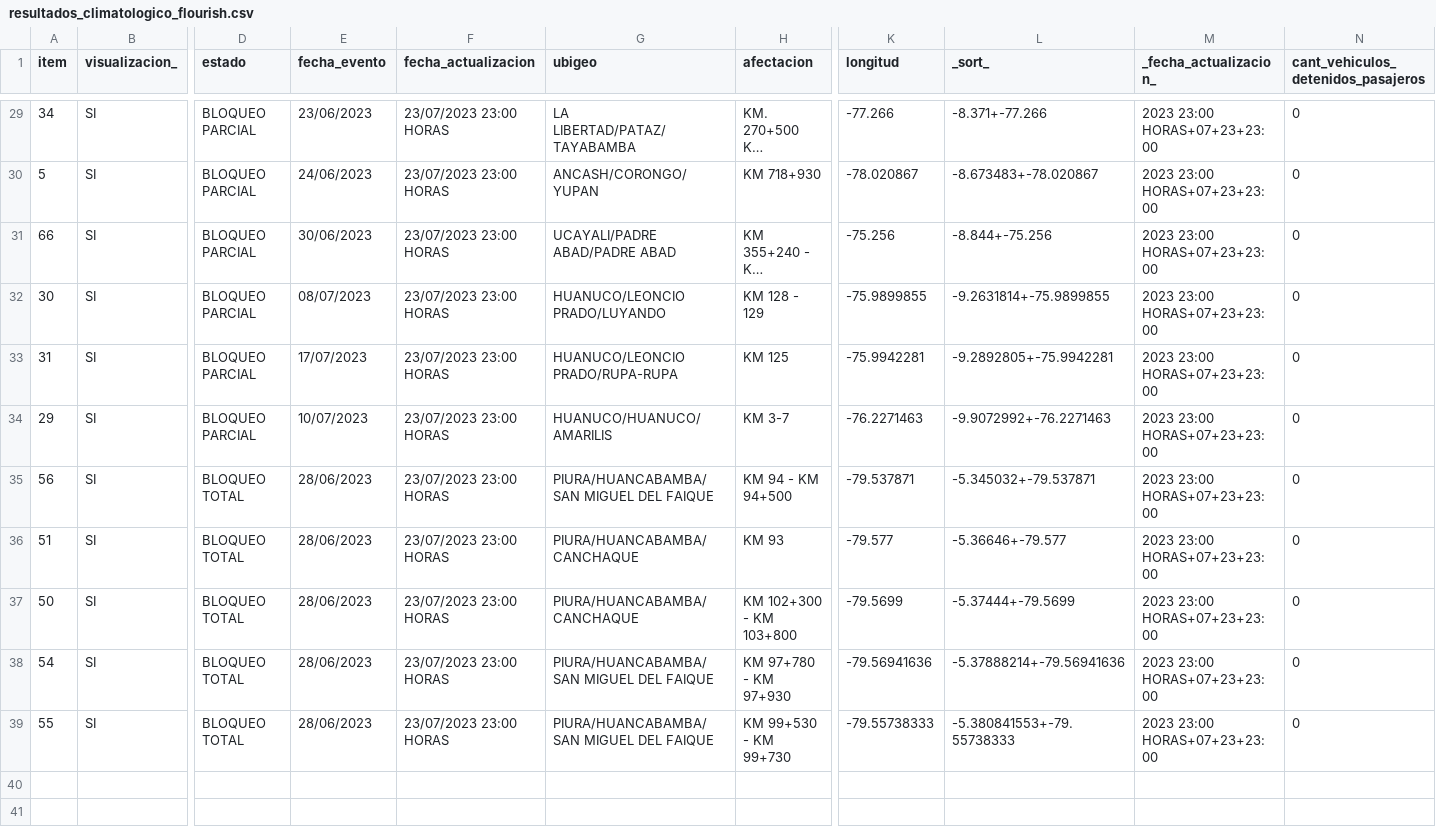
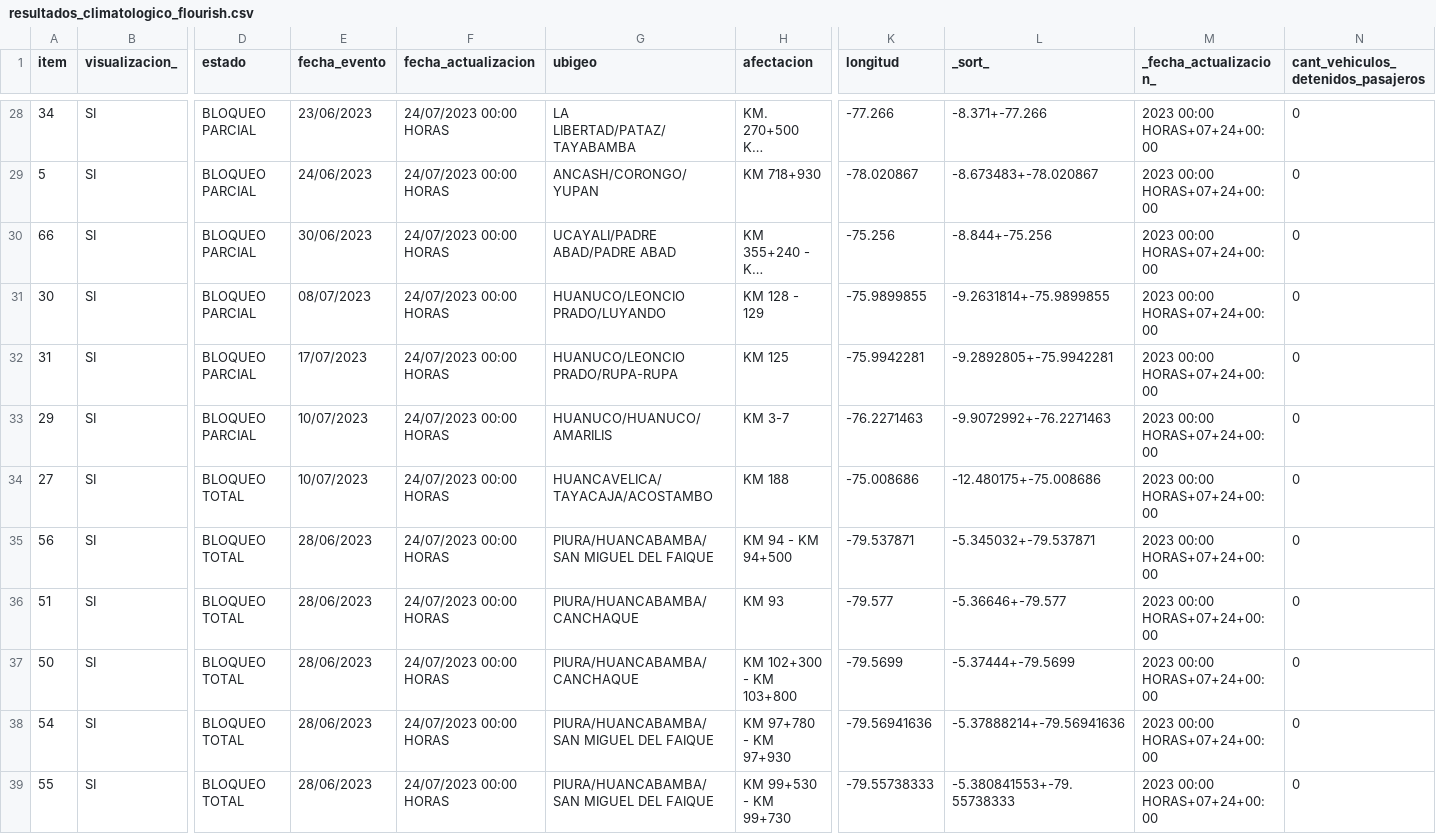
Before and after one commit to annaabsi/scraper-sutran, a CSV file: resultados_flourish/resultados_climatologico_flourish.csv, drawn as a sheet; only a part is shown, gaps mark what is left out; long unchanged cells end in …; addresses are those after the commit; rows hold the shown columns only; the diff covers the shown part only; the diff names each change by its address in the sheet, - before the commit and + after, or states it on an @@ line.

```diff
--- a/resultados_flourish/resultados_climatologico_flourish.csv
+++ b/resultados_flourish/resultados_climatologico_flourish.csv
-F28:F33 (fecha_actualizacion): 23/07/2023 23:00 HORAS
+F28:F33 (fecha_actualizacion): 24/07/2023 00:00 HORAS
-M28:M33 (_fecha_actualizacion_): 2023 23:00 HORAS+07+23+23:00
+M28:M33 (_fecha_actualizacion_): 2023 00:00 HORAS+07+24+00:00
+row 34: 27 | SI | BLOQUEO TOTAL | 10/07/2023 | 24/07/2023 00:00 HORAS | HUANCAVELICA/TAYACAJA/ACOSTAMBO | KM 188 | -75.008686 | -12.480175+-75.008686 | 2023 00:00 HORAS+07+24+00:00 | 0
-F35:F39 (fecha_actualizacion): 23/07/2023 23:00 HORAS
+F35:F39 (fecha_actualizacion): 24/07/2023 00:00 HORAS
-M35:M39 (_fecha_actualizacion_): 2023 23:00 HORAS+07+23+23:00
+M35:M39 (_fecha_actualizacion_): 2023 00:00 HORAS+07+24+00:00
```
Also changed, not shown: 1 removed row and 52 edited cells elsewhere in this file, 2 other files.
